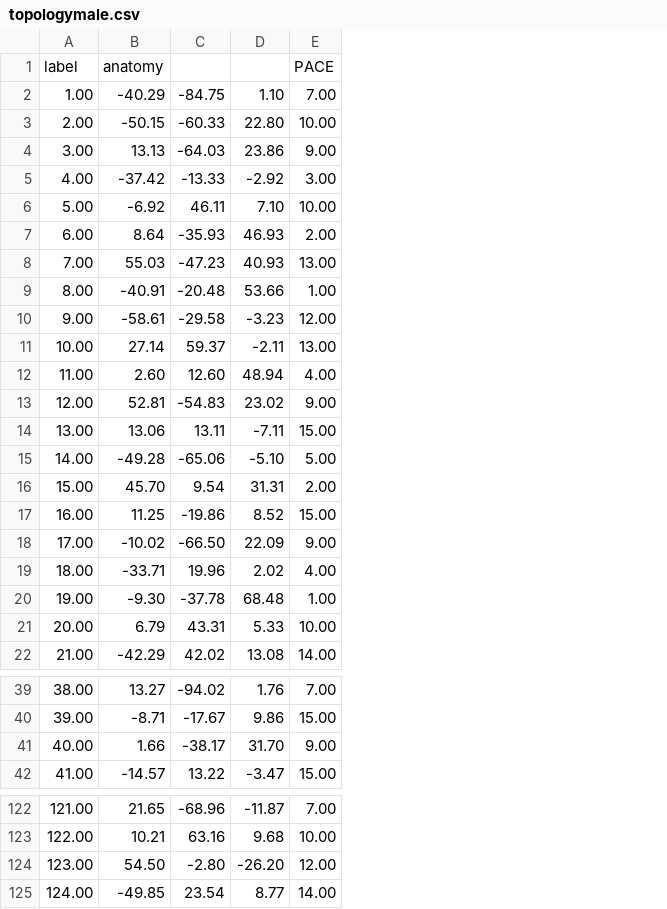
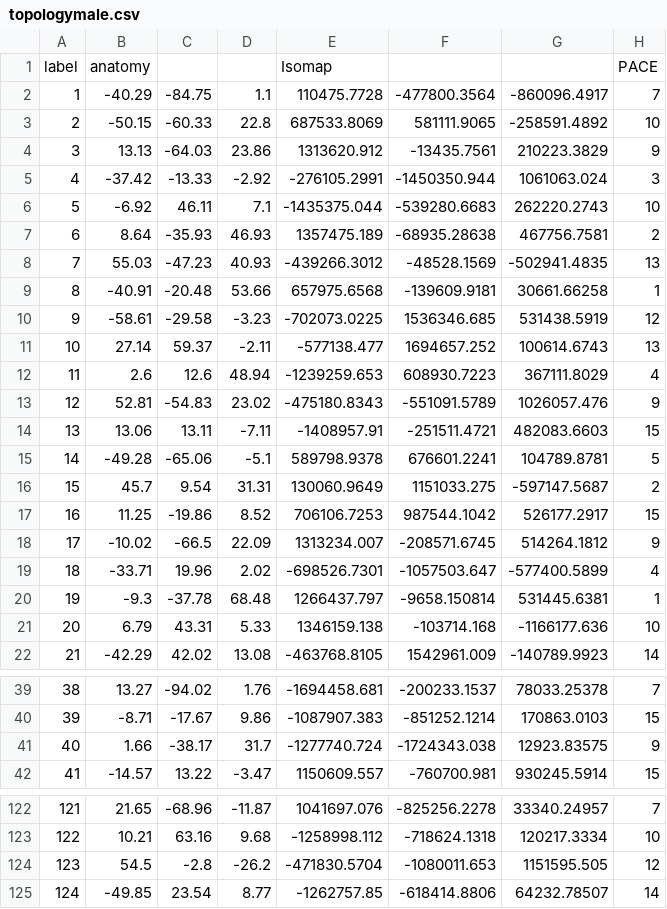
Before and after one commit to johnsonjonaris/BRAINtrinsic, a CSV file: data/Demo2/topologymale.csv, drawn as a sheet; only a part is shown, gaps mark what is left out; removed rows and columns are numbered as before the commit, all else as after; the diff covers the shown part only; the diff names each change by its address in the sheet, - before the commit and + after, or states it on an @@ line.

```diff
--- a/data/Demo2/topologymale.csv
+++ b/data/Demo2/topologymale.csv
-column A, rows 1-11: label | 1.00 | 2.00 | 3.00 | 4.00 | 5.00 | 6.00 | 7.00 | 8.00 | 9.00 | 10.00; rows 13-22: 12.00 | 13.00 | 14.00 | 15.00 | 16.00 | 17.00 | 18.00 | 19.00 | 20.00 | 21.00; rows 39-42: 38.00 | 39.00 | 40.00 | 41.00; rows 122-123: 121.00 | 122.00; row 125: 124.00
+column A, rows 1-11: label | 1 | 2 | 3 | 4 | 5 | 6 | 7 | 8 | 9 | 10; rows 13-22: 12 | 13 | 14 | 15 | 16 | 17 | 18 | 19 | 20 | 21; rows 39-42: 38 | 39 | 40 | 41; rows 122-123: 121 | 122; row 125: 124
-column E, rows 1-11: PACE | 7.00 | 10.00 | 9.00 | 3.00 | 10.00 | 2.00 | 13.00 | 1.00 | 12.00 | 13.00; rows 13-22: 9.00 | 15.00 | 5.00 | 2.00 | 15.00 | 9.00 | 4.00 | 1.00 | 10.00 | 14.00; rows 39-42: 7.00 | 15.00 | 9.00 | 15.00; rows 122-123: 7.00 | 10.00; row 125: 14.00
+column E, rows 1-11: Isomap | 110475.7728 | 687533.8069 | 1313620.912 | -276105.2991 | -1435375.044 | 1357475.189 | -439266.3012 | 657975.6568 | -702073.0225 | -577138.477; rows 13-22: -475180.8343 | -1408957.91 | 589798.9378 | 130060.9649 | 706106.7253 | 1313234.007 | -698526.7301 | 1266437.797 | 1346159.138 | -463768.8105; rows 39-42: -1694458.681 | -1087907.383 | -1277740.724 | 1150609.557; rows 122-123: 1041697.076 | -1258998.112; row 125: -1262757.85
+column F, rows 2-11: -477800.3564 | 581111.9065 | -13435.7561 | -1450350.944 | -539280.6683 | -68935.28638 | -48528.1569 | -139609.9181 | 1536346.685 | 1694657.252; rows 13-22: -551091.5789 | -251511.4721 | 676601.2241 | 1151033.275 | 987544.1042 | -208571.6745 | -1057503.647 | -9658.150814 | -103714.168 | 1542961.009; rows 39-42: -200233.1537 | -851252.1214 | -1724343.038 | -760700.981; rows 122-123: -825256.2278 | -718624.1318; row 125: -618414.8806
+column G, rows 2-11: -860096.4917 | -258591.4892 | 210223.3829 | 1061063.024 | 262220.2743 | 467756.7581 | -502941.4835 | 30661.66258 | 531438.5919 | 100614.6743; rows 13-22: 1026057.476 | 482083.6603 | 104789.8781 | -597147.5687 | 526177.2917 | 514264.1812 | -577400.5899 | 531445.6381 | -1166177.636 | -140789.9923; rows 39-42: 78033.25378 | 170863.0103 | 12923.83575 | 930245.5914; rows 122-123: 33340.24957 | 120217.3334; row 125: 64232.78507
+column H, rows 1-11: PACE | 7 | 10 | 9 | 3 | 10 | 2 | 13 | 1 | 12 | 13; rows 13-22: 9 | 15 | 5 | 2 | 15 | 9 | 4 | 1 | 10 | 14; rows 39-42: 7 | 15 | 9 | 15; rows 122-123: 7 | 10; row 125: 14
-D2: 1.10
+D2: 1.1
-D3: 22.80
+D3: 22.8
-D6: 7.10
+D6: 7.1
-row 12: 11.00 | 2.60 | 12.60 | 48.94 | 4.00
+row 12: 11 | 2.6 | 12.6 | 48.94 | -1239259.653 | 608930.7223 | 367111.8029 | 4
-D15: -5.10
+D15: -5.1
-B16: 45.70
+B16: 45.7
-C18: -66.50
+C18: -66.5
-B20: -9.30
+B20: -9.3
-D41: 31.70
+D41: 31.7
-row 124: 123.00 | 54.50 | -2.80 | -26.20 | 12.00
+row 124: 123 | 54.5 | -2.8 | -26.2 | -471830.5704 | -1080011.653 | 1151595.505 | 12
```
Also changed, not shown: 2 added rows, 2 removed rows and 32 edited cells elsewhere in this file, data/Demo2/topologyfemale.csv.
